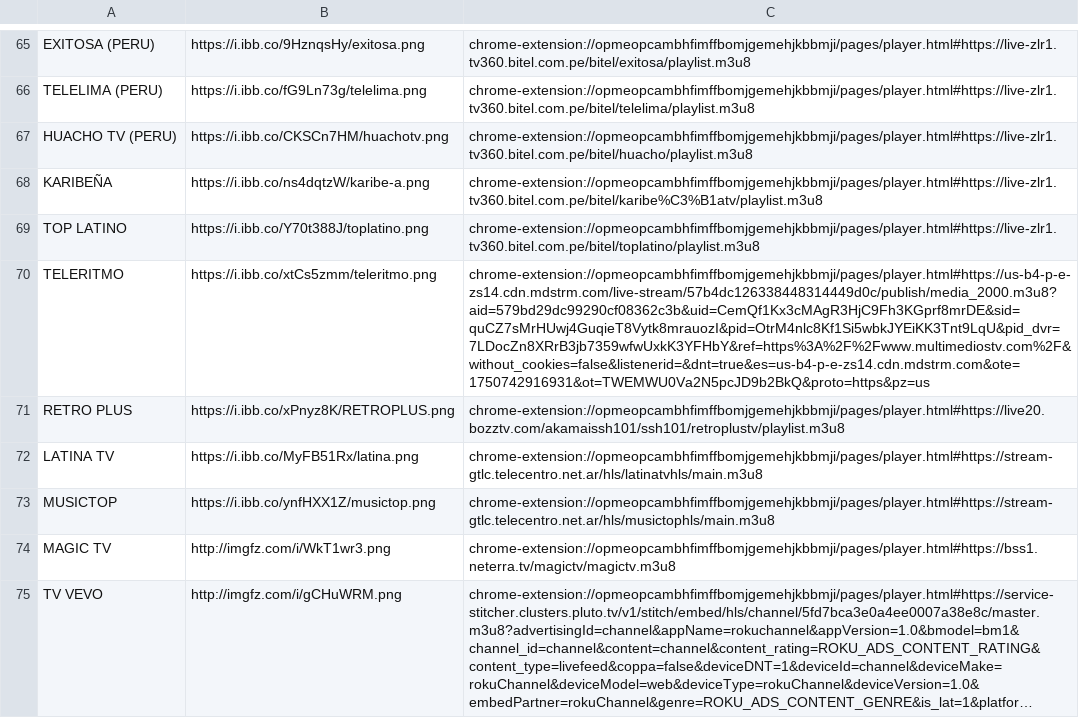
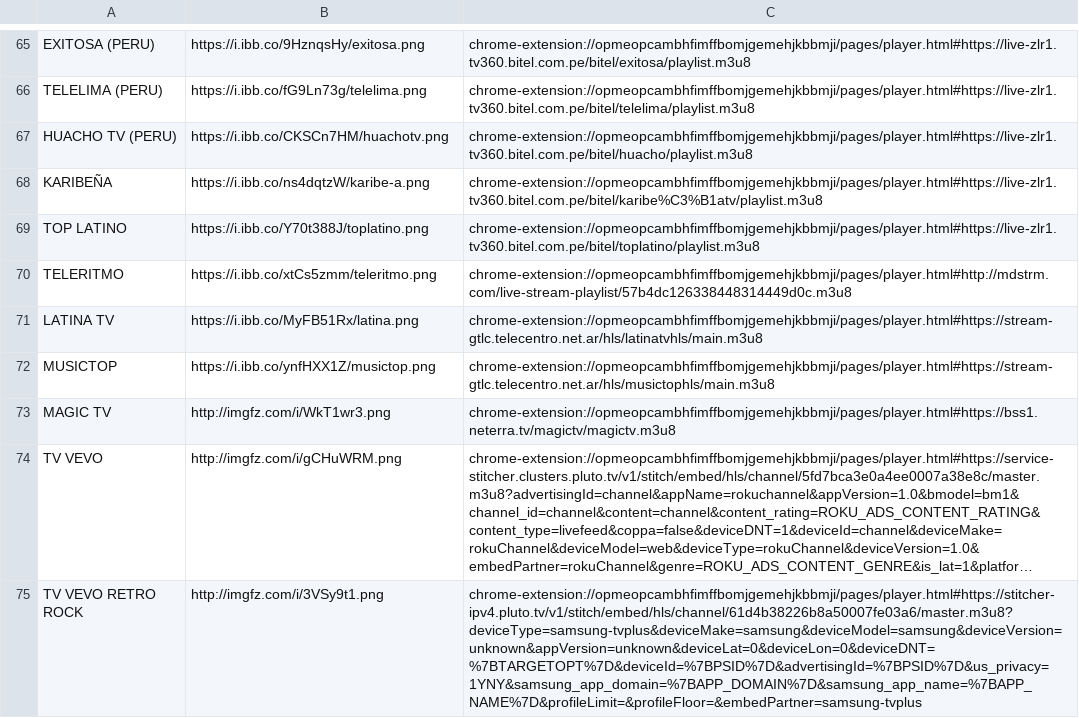
Before and after one commit to galvanoteca2001/FLOW, a CSV file: m3u.csv, drawn as a sheet; only a part is shown, gaps mark what is left out; the shorter side is filled out with more unchanged rows; long unchanged cells end in ….

Commit message:
Update m3u.csv

```diff
--- a/m3u.csv
+++ b/m3u.csv
@@ -69,4 +69,3 @@ KARIBEÑA,https://i.ibb.co/ns4dqtzW/karibe-a.png,chrome-extension://opmeopcambhf
 TOP LATINO,https://i.ibb.co/Y70t388J/toplatino.png,chrome-extension://opmeopcambhfimffbomjgemehjkbbmji/pages/player.html#https://live-zlr1.tv360.bitel.com.pe/bitel/toplatino/playlist.m3u8
-TELERITMO,https://i.ibb.co/xtCs5zmm/teleritmo.png,chrome-extension://opmeopcambhfimffbomjgemehjkbbmji/pages/player.html#https://us-b4-p-e-zs14.cdn.mdstrm.com/live-stream/57b4dc126338448314449d0c/publish/media_2000.m3u8?aid=579bd29dc99290cf08362c3b&uid=CemQf1Kx3cMAgR3HjC9Fh3KGprf8mrDE&sid=quCZ7sMrHUwj4GuqieT8Vytk8mrauozI&pid=OtrM4nlc8Kf1Si5wbkJYEiKK3Tnt9LqU&pid_dvr=7LDocZn8XRrB3jb7359wfwUxkK3YFHbY&ref=https%3A%2F%2Fwww.multimediostv.com%2F&without_cookies=false&listenerid=&dnt=true&es=us-b4-p-e-zs14.cdn.mdstrm.com&ote=1750742916931&ot=TWEMWU0Va2N5pcJD9b2BkQ&proto=https&pz=us
-RETRO PLUS,https://i.ibb.co/xPnyz8K/RETROPLUS.png,chrome-extension://opmeopcambhfimffbomjgemehjkbbmji/pages/player.html#https://live20.bozztv.com/akamaissh101/ssh101/retroplustv/playlist.m3u8
+TELERITMO,https://i.ibb.co/xtCs5zmm/teleritmo.png,chrome-extension://opmeopcambhfimffbomjgemehjkbbmji/pages/player.html#http://mdstrm.com/live-stream-playlist/57b4dc126338448314449d0c.m3u8
 LATINA TV,https://i.ibb.co/MyFB51Rx/latina.png,chrome-extension://opmeopcambhfimffbomjgemehjkbbmji/pages/player.html#https://stream-gtlc.telecentro.net.ar/hls/latinatvhls/main.m3u8
```
